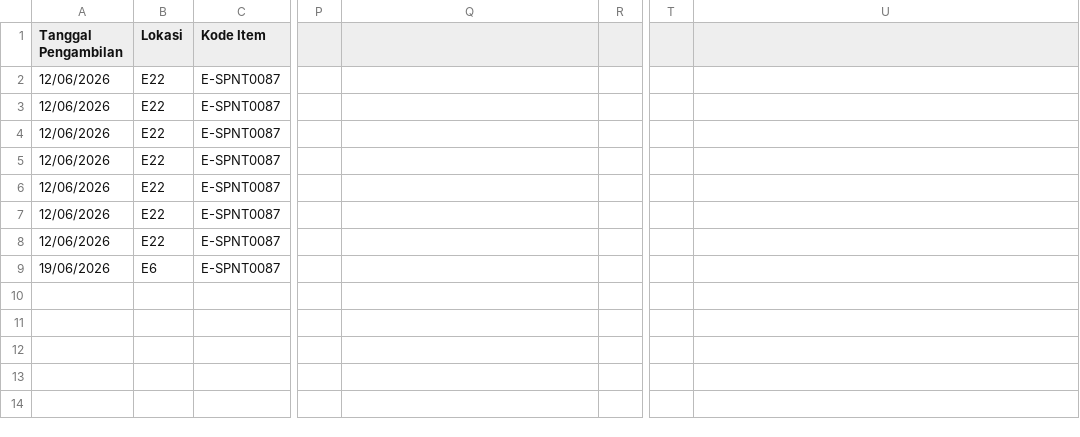
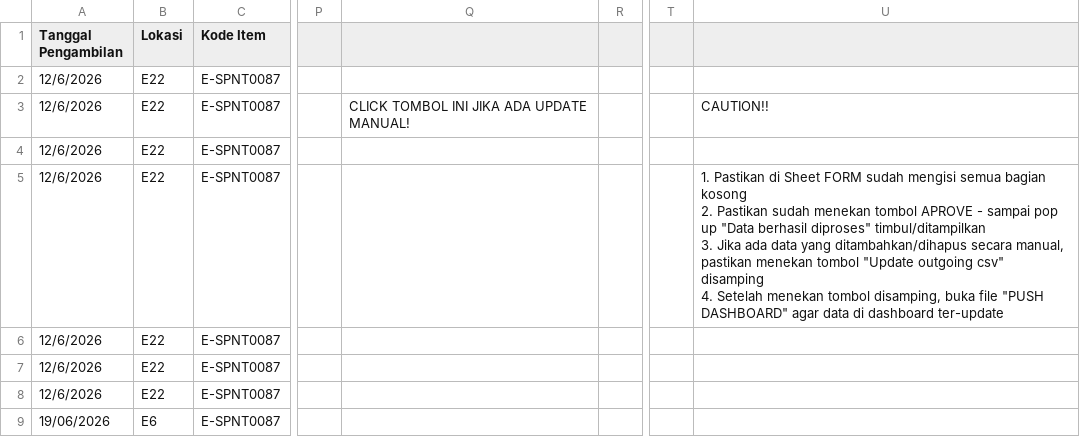
Before and after one commit to Ellangdion13/inventory-dashboard, a CSV file: data/outgoingexpense.csv, drawn as a sheet; only a part is shown, gaps mark what is left out; ↵ is a line break in a cell; the diff names each change by its address in the sheet, - before the commit and + after, or states it on an @@ line.

```diff
--- a/data/outgoingexpense.csv
+++ b/data/outgoingexpense.csv
-A2:A8 (Tanggal Pengambilan): 12/06/2026
+A2:A8 (Tanggal Pengambilan): 12/6/2026
-Q3: (empty)
+Q3: CLICK TOMBOL INI JIKA ADA UPDATE MANUAL!
-U3: (empty)
+U3: CAUTION!!
-U5: (empty)
+U5: 1. Pastikan di Sheet FORM sudah mengisi semua bagian kosong ↵ 2. Pastikan sudah menekan tombol APROVE - sampai pop up "Data berhasil diproses" timbul/ditampilkan ↵ 3. Jika ada data yang ditambahkan/dihapus secara manual, pastikan menekan tombol "Update outgoing csv" disamping ↵ 4. Setelah menekan tombol disamping, buka file "PUSH DASHBOARD" agar data di dashboard ter-update
```
Also changed, not shown: data/datamaster.csv, data/outgoing.csv.
